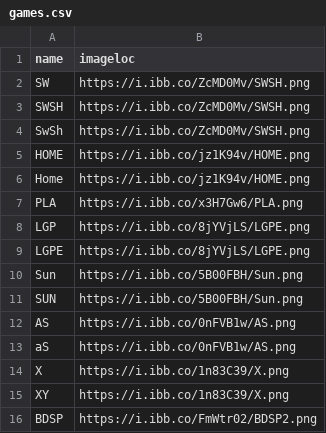
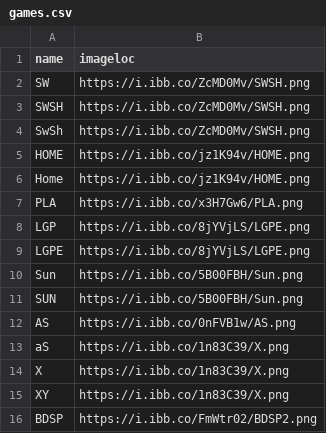
Before and after one commit to ngaisan/ngaisan.github.io, a CSV file: games.csv, drawn as a sheet.

Commit message:
Update games.csv

```diff
--- a/games.csv
+++ b/games.csv
@@ -12,3 +12,3 @@ SUN,https://i.ibb.co/5B00FBH/Sun.png
 AS,https://i.ibb.co/0nFVB1w/AS.png
-aS,https://i.ibb.co/0nFVB1w/AS.png
+aS,https://i.ibb.co/1n83C39/X.png
 X,https://i.ibb.co/1n83C39/X.png
```
